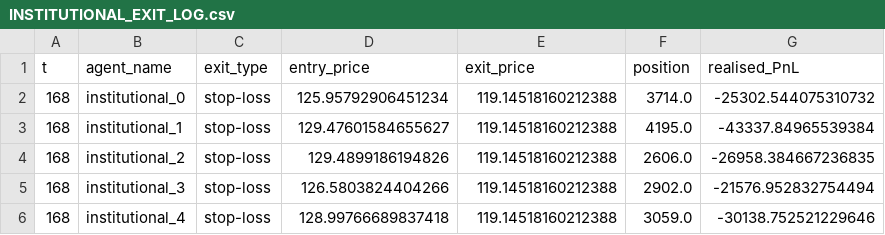
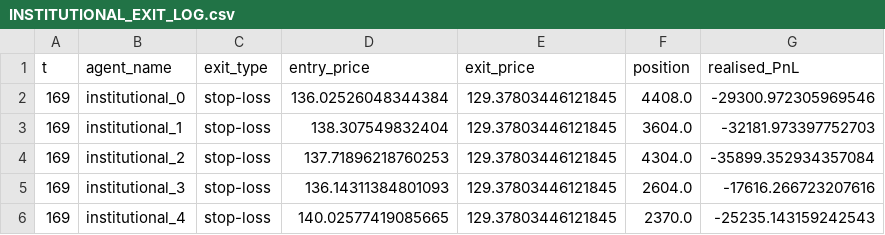
Before and after one commit to varchasvaiesisyphus-hub/Geopolitical-Shock-Market-Simulator-using-Game-Theory, a CSV file: data/agent_exit_log/INSTITUTIONAL_EXIT_LOG.csv, drawn as a sheet.

```diff
--- a/data/agent_exit_log/INSTITUTIONAL_EXIT_LOG.csv
+++ b/data/agent_exit_log/INSTITUTIONAL_EXIT_LOG.csv
@@ -1,6 +1,6 @@
 t,agent_name,exit_type,entry_price,exit_price,position,realised_PnL
-168,institutional_0,stop-loss,125.95792906451234,119.14518160212388,3714.0,-25302.544075310732
-168,institutional_1,stop-loss,129.47601584655627,119.14518160212388,4195.0,-43337.84965539384
-168,institutional_2,stop-loss,129.4899186194826,119.14518160212388,2606.0,-26958.384667236835
-168,institutional_3,stop-loss,126.5803824404266,119.14518160212388,2902.0,-21576.952832754494
-168,institutional_4,stop-loss,128.99766689837418,119.14518160212388,3059.0,-30138.752521229646
+169,institutional_0,stop-loss,136.02526048344384,129.37803446121845,4408.0,-29300.972305969546
+169,institutional_1,stop-loss,138.307549832404,129.37803446121845,3604.0,-32181.973397752703
+169,institutional_2,stop-loss,137.71896218760253,129.37803446121845,4304.0,-35899.352934357084
+169,institutional_3,stop-loss,136.14311384801093,129.37803446121845,2604.0,-17616.266723207616
+169,institutional_4,stop-loss,140.02577419085665,129.37803446121845,2370.0,-25235.143159242543
```
Also changed, not shown: data/agent_exit_log/MOMENTUM_EXIT_LOG.csv, data/agent_exit_log/RETAIL_EXIT_LOG.csv, 3 other files.
